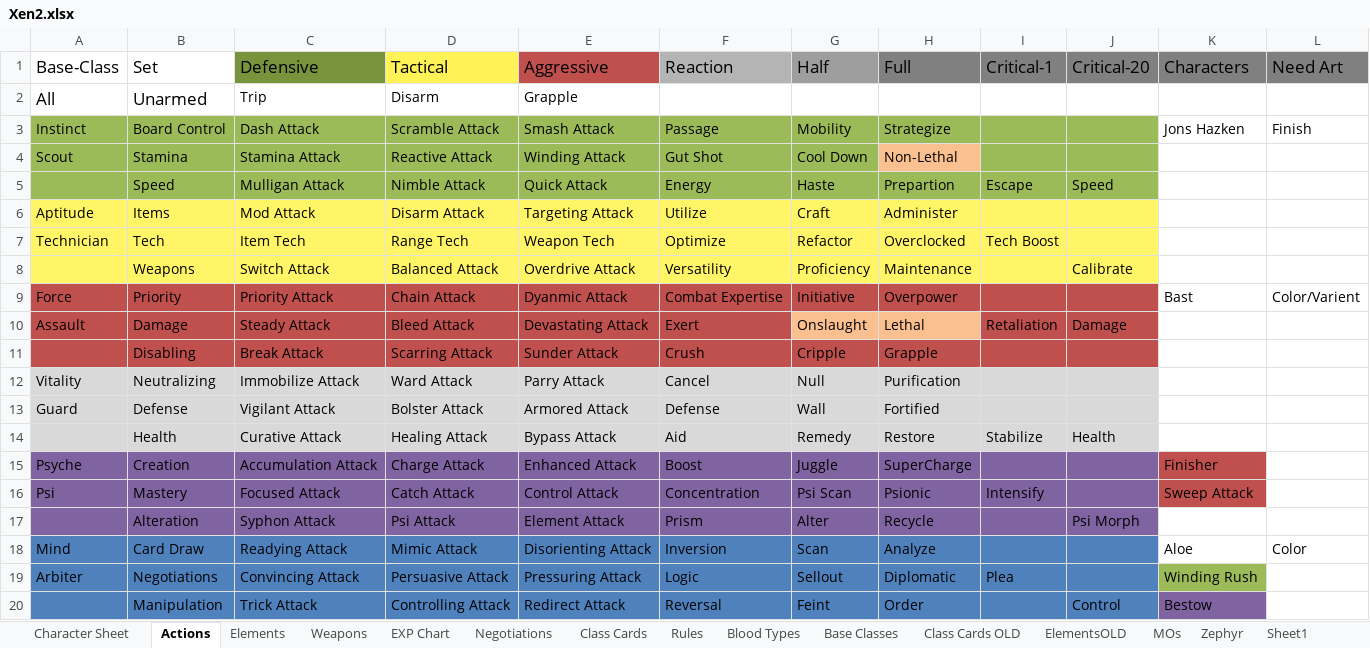
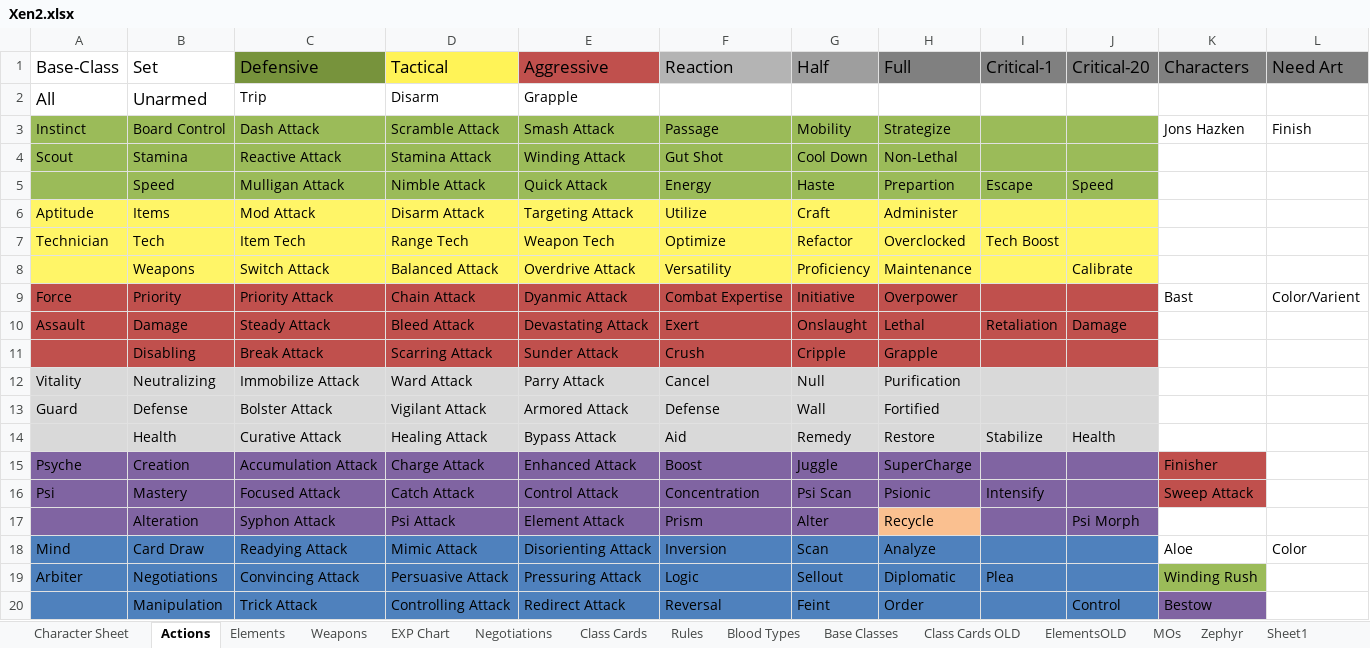
Before and after one commit to KTaratun/Xen2, an Excel workbook: Xen2.xlsx, sheet Actions, drawn as a sheet; only a part is shown; values as stored, in another font and other column widths than the file's, no borders; table styles not drawn; the diff names each change by its address in the sheet, - before the commit and + after, or states it on an @@ line.

```diff
--- a/Xen2.xlsx (sheet Actions)
+++ b/Xen2.xlsx (sheet Actions)
-C4 (Defensive): Stamina Attack
+C4 (Defensive): Reactive Attack
-D4 (Tactical): Reactive Attack
+D4 (Tactical): Stamina Attack
-H4 fill: #FAC090
+H4 fill: #9BBB59
-G10:H10 fill: #FAC090
+G10:H10 fill: #C0504D
-C13 (Defensive): Vigilant Attack
+C13 (Defensive): Bolster Attack
-D13 (Tactical): Bolster Attack
+D13 (Tactical): Vigilant Attack
-H17 fill: #8064A2
+H17 fill: #FAC090
```
Also changed, not shown: 10 other files.
